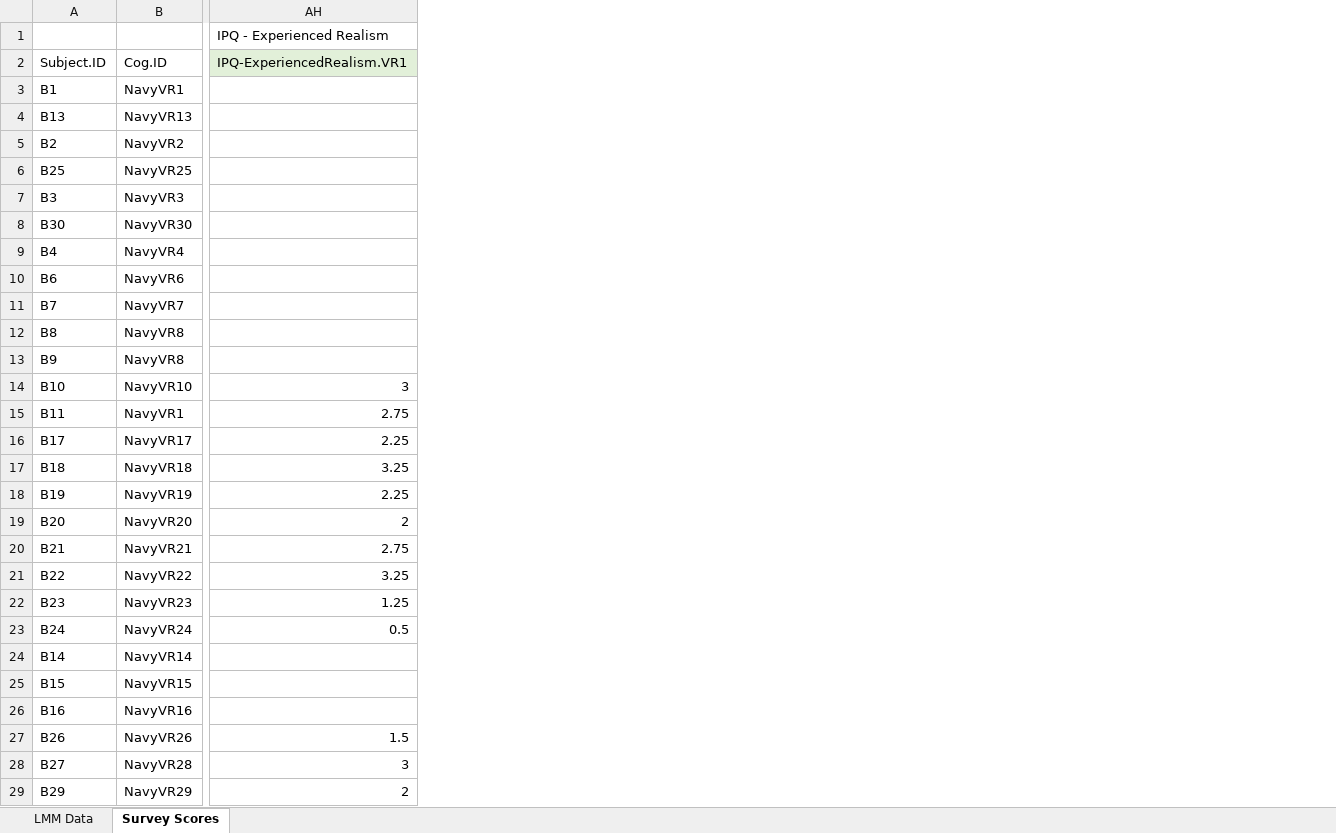
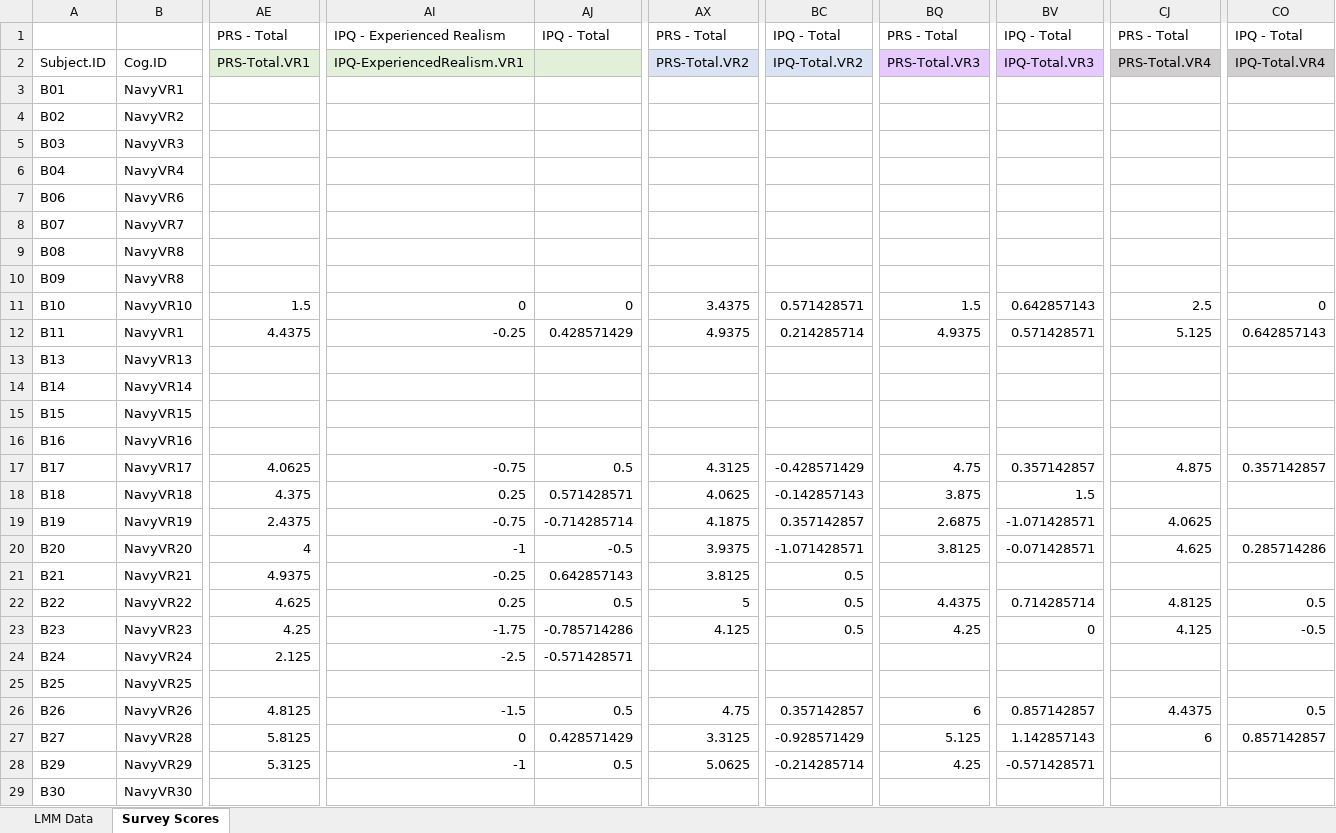
Before and after one commit to BHP-Lab/Immersive-VR, an Excel workbook: Navy VR data HFES 2025.xlsx, sheet Survey Scores, drawn as a sheet; only a part is shown, gaps mark what is left out; values as stored, in another font and other column widths than the file's, no borders; removed rows and columns are numbered as before the commit, all else as after; the diff names each change by its address in the sheet, - before the commit and + after, or states it on an @@ line.

Commit message:
Update data file
Added IPQ and PRS totals

```diff
--- a/Navy VR data HFES 2025.xlsx (sheet Survey Scores)
+++ b/Navy VR data HFES 2025.xlsx (sheet Survey Scores)
+column AE, rows 1-12: PRS - Total | PRS-Total.VR1 |  |  |  |  |  |  |  |  | 1.5 | 4.4375; rows 17-24: 4.0625 | 4.375 | 2.4375 | 4 | 4.9375 | 4.625 | 4.25 | 2.125; rows 26-28: 4.8125 | 5.8125 | 5.3125
-column AH, rows 1-2: IPQ - Experienced Realism | IPQ-ExperiencedRealism.VR1; rows 14-23: 3 | 2.75 | 2.25 | 3.25 | 2.25 | 2 | 2.75 | 3.25 | 1.25 | 0.5; rows 27-29: 1.5 | 3 | 2
+column AI, rows 1-12: IPQ - Experienced Realism | IPQ-ExperiencedRealism.VR1 |  |  |  |  |  |  |  |  | 0 | -0.25; rows 17-24: -0.75 | 0.25 | -0.75 | -1 | -0.25 | 0.25 | -1.75 | -2.5; rows 26-28: -1.5 | 0 | -1
+column AJ, rows 1-12: IPQ - Total |  |  |  |  |  |  |  |  |  | 0 | 0.428571429; rows 17-24: 0.5 | 0.571428571 | -0.714285714 | -0.5 | 0.642857143 | 0.5 | -0.785714286 | -0.571428571; rows 26-28: 0.5 | 0.428571429 | 0.5
+column AX, rows 1-12: PRS - Total | PRS-Total.VR2 |  |  |  |  |  |  |  |  | 3.4375 | 4.9375; rows 17-23: 4.3125 | 4.0625 | 4.1875 | 3.9375 | 3.8125 | 5 | 4.125; rows 26-28: 4.75 | 3.3125 | 5.0625
+column BC, rows 1-12: IPQ - Total | IPQ-Total.VR2 |  |  |  |  |  |  |  |  | 0.571428571 | 0.214285714; rows 17-23: -0.428571429 | -0.142857143 | 0.357142857 | -1.071428571 | 0.5 | 0.5 | 0.5; rows 26-28: 0.357142857 | -0.928571429 | -0.214285714
+column BQ, rows 1-12: PRS - Total | PRS-Total.VR3 |  |  |  |  |  |  |  |  | 1.5 | 4.9375; rows 17-23: 4.75 | 3.875 | 2.6875 | 3.8125 |  | 4.4375 | 4.25; rows 26-28: 6 | 5.125 | 4.25
+column BV, rows 1-12: IPQ - Total | IPQ-Total.VR3 |  |  |  |  |  |  |  |  | 0.642857143 | 0.571428571; rows 17-23: 0.357142857 | 1.5 | -1.071428571 | -0.071428571 |  | 0.714285714 | 0; rows 26-28: 0.857142857 | 1.142857143 | -0.571428571
+column CJ, rows 1-12: PRS - Total | PRS-Total.VR4 |  |  |  |  |  |  |  |  | 2.5 | 5.125; rows 17-23: 4.875 |  | 4.0625 | 4.625 |  | 4.8125 | 4.125; rows 26-27: 4.4375 | 6
+column CO, rows 1-12: IPQ - Total | IPQ-Total.VR4 |  |  |  |  |  |  |  |  | 0 | 0.642857143; rows 17-23: 0.357142857 |  |  | 0.285714286 |  | 0.5 | -0.5; rows 26-27: 0.5 | 0.857142857
-A3: B1
+A3: B01
-A4: B2
+A4: B02
-A5: B3
+A5: B03
-A6: B4
+A6: B04
-A7: B6
+A7: B06
-A8: B7
+A8: B07
-A9: B8
+A9: B08
-A10: B9
+A10: B09
@@ row 4 moved to row 13: B13 @@
@@ row 24 moved to row 14: B14 @@
@@ row 25 moved to row 15: B15 @@
@@ row 26 moved to row 16: B16 @@
@@ row 6 moved to row 25: B25 @@
@@ row 8 moved to row 29: B30 @@
```
